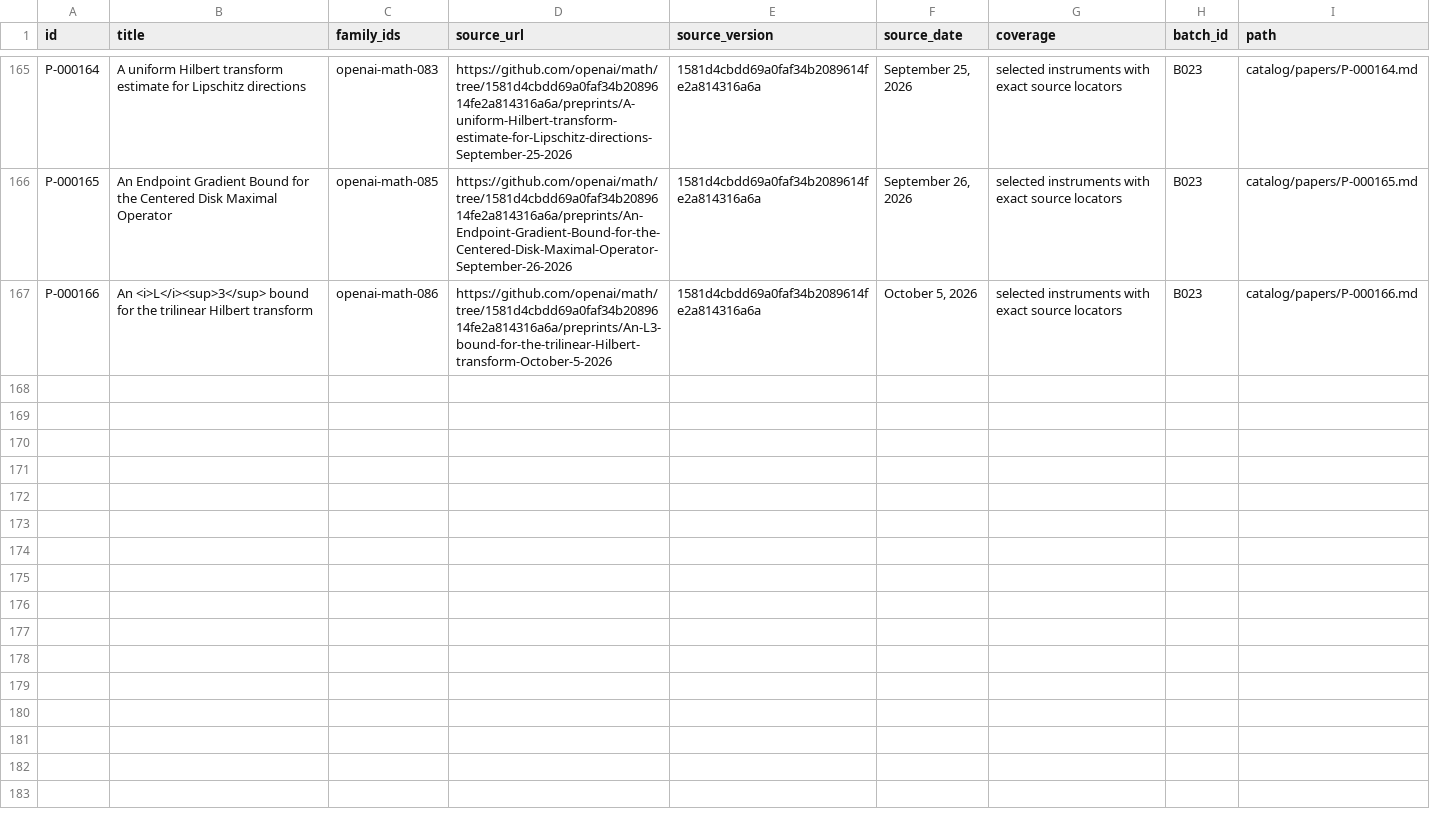
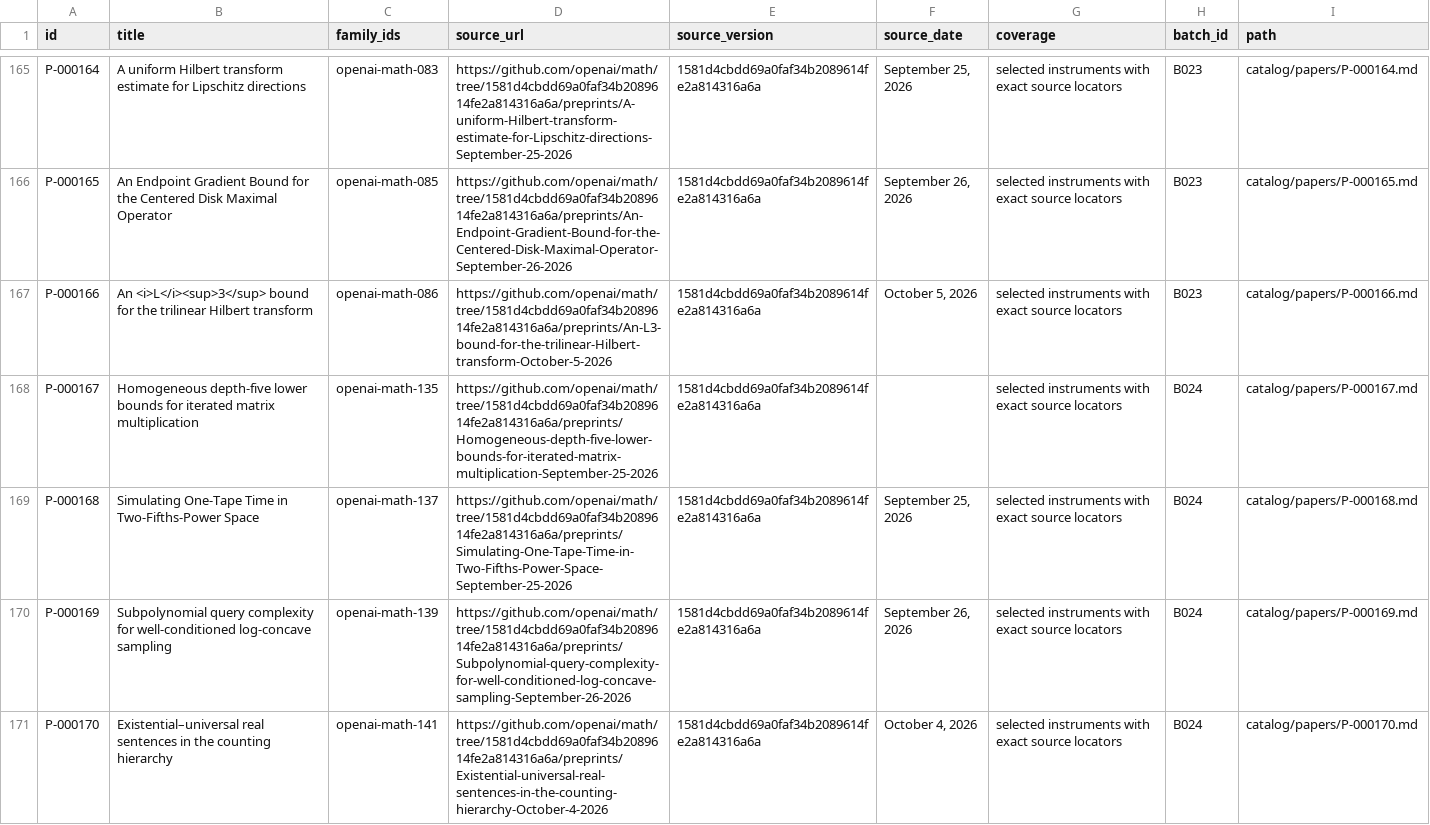
Before and after one commit to yxie2/math-instruments, a CSV file: exports/papers.csv, drawn as a sheet; only a part is shown, gaps mark what is left out.

```diff
--- a/exports/papers.csv
+++ b/exports/papers.csv
@@ -167 +167,5 @@ P-000165,An Endpoint Gradient Bound for the Centered Disk Maximal Operator,opena
 P-000166,An <i>L</i><sup>3</sup> bound for the trilinear Hilbert transform,openai-math-086,https://github.com/openai/math/tree/1581d4cbdd69a0faf34b2089614fe2a814316a6a/preprints/An-L3-bound-for-the-trilinear-Hilbert-transform-October-5-2026,1581d4cbdd69a0faf34b2089614fe2a814316a6a,"October 5, 2026",selected instruments with exact source locators,B023,catalog/papers/P-000166.md
+P-000167,Homogeneous depth-five lower bounds for iterated matrix multiplication,openai-math-135,https://github.com/openai/math/tree/1581d4cbdd69a0faf34b2089614fe2a814316a6a/preprints/Homogeneous-depth-five-lower-bounds-for-iterated-matrix-multiplication-September-25-2026,1581d4cbdd69a0faf34b2089614fe2a814316a6a,,selected instruments with exact source locators,B024,catalog/papers/P-000167.md
+P-000168,Simulating One-Tape Time in Two-Fifths-Power Space,openai-math-137,https://github.com/openai/math/tree/1581d4cbdd69a0faf34b2089614fe2a814316a6a/preprints/Simulating-One-Tape-Time-in-Two-Fifths-Power-Space-September-25-2026,1581d4cbdd69a0faf34b2089614fe2a814316a6a,"September 25, 2026",selected instruments with exact source locators,B024,catalog/papers/P-000168.md
+P-000169,Subpolynomial query complexity for well-conditioned log-concave sampling,openai-math-139,https://github.com/openai/math/tree/1581d4cbdd69a0faf34b2089614fe2a814316a6a/preprints/Subpolynomial-query-complexity-for-well-conditioned-log-concave-sampling-September-26-2026,1581d4cbdd69a0faf34b2089614fe2a814316a6a,"September 26, 2026",selected instruments with exact source locators,B024,catalog/papers/P-000169.md
+P-000170,Existential–universal real sentences in the counting hierarchy,openai-math-141,https://github.com/openai/math/tree/1581d4cbdd69a0faf34b2089614fe2a814316a6a/preprints/Existential-universal-real-sentences-in-the-counting-hierarchy-October-4-2026,1581d4cbdd69a0faf34b2089614fe2a814316a6a,"October 4, 2026",selected instruments with exact source locators,B024,catalog/papers/P-000170.md
```
Also changed, not shown: exports/families.csv, exports/instruments.csv, 32 other files.
